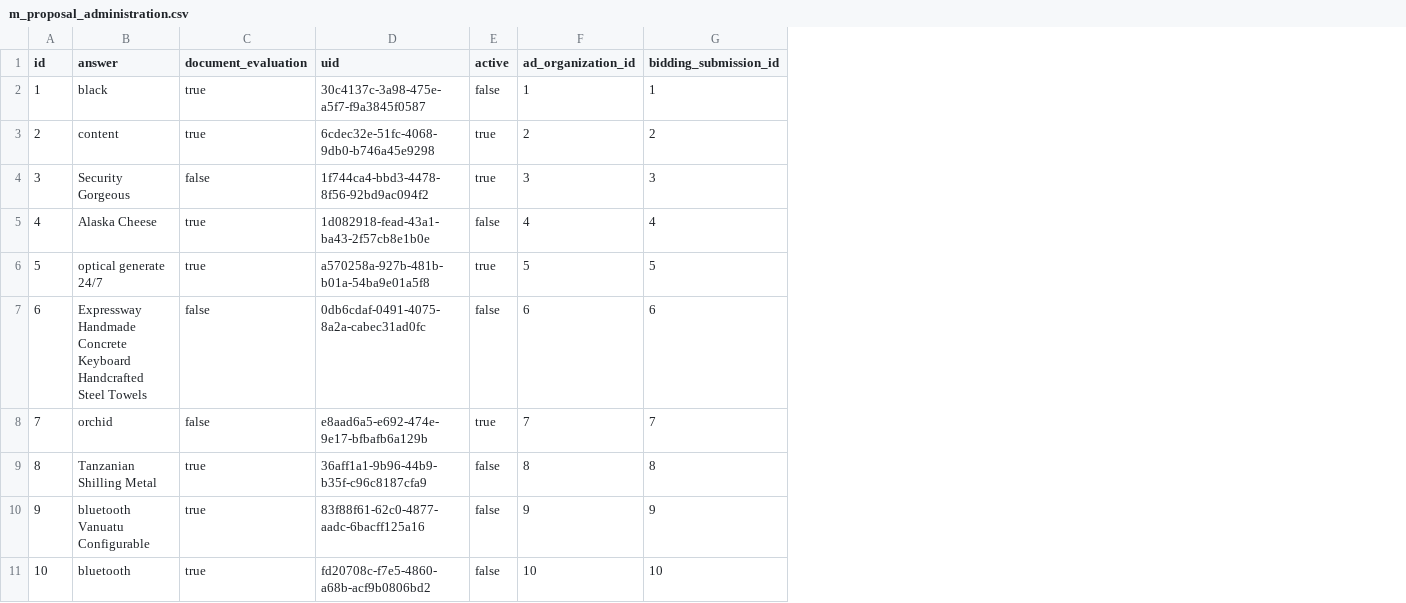
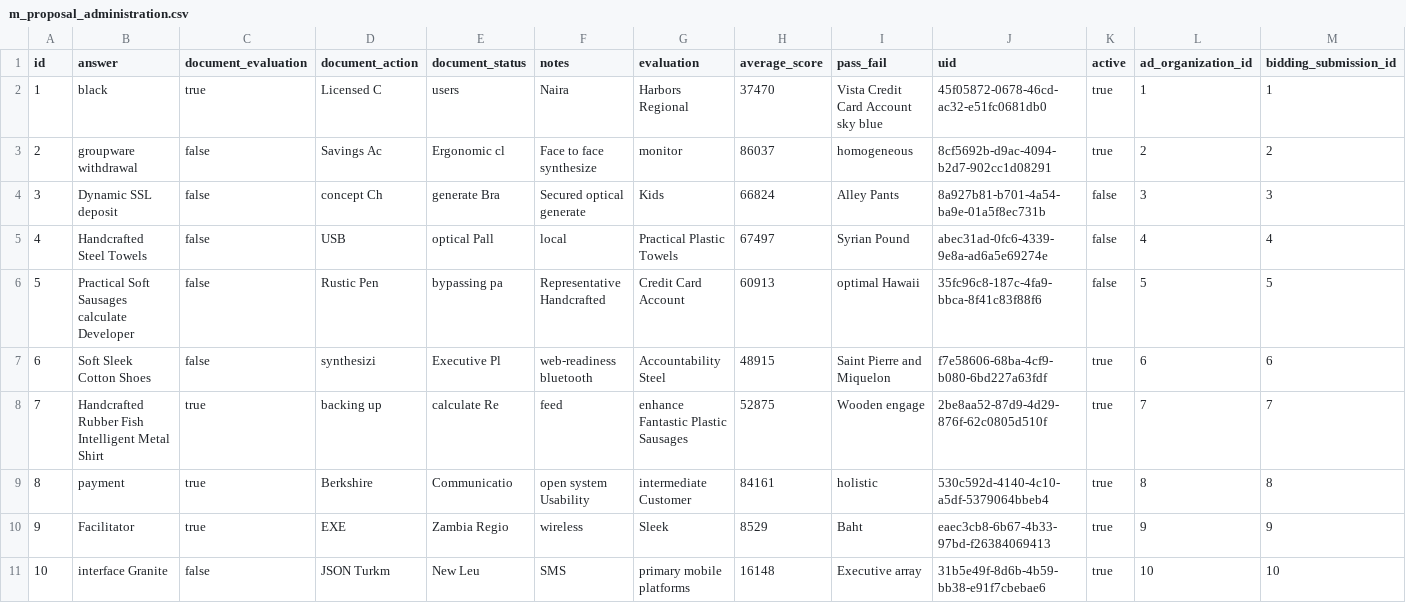
Before and after one commit to erid-rahmad/Eproch, a CSV file: src/main/resources/config/liquibase/fake-data/m_proposal_administration.csv, drawn as a sheet; only a part is shown; addresses are those after the commit; the diff names each change by its address in the sheet, - before the commit and + after, or states it on an @@ line.

```diff
--- a/src/main/resources/config/liquibase/fake-data/m_proposal_administration.csv
+++ b/src/main/resources/config/liquibase/fake-data/m_proposal_administration.csv
+column D (document_action), rows 2-11: Licensed C | Savings Ac | concept Ch | USB | Rustic Pen | synthesizi | backing up | Berkshire | EXE | JSON Turkm
+column E (document_status), rows 2-11: users | Ergonomic cl | generate Bra | optical Pall | bypassing pa | Executive Pl | calculate Re | Communicatio | Zambia Regio | New Leu
+column F (notes), rows 2-11: Naira | Face to face synthesize | Secured optical generate | local | Representative Handcrafted | web-readiness bluetooth | feed | open system Usability | wireless | SMS
+column G (evaluation), rows 2-11: Harbors Regional | monitor | Kids | Practical Plastic Towels | Credit Card Account | Accountability Steel | enhance Fantastic Plastic Sausages | intermediate Customer | Sleek | primary mobile platforms
+column H (average_score), rows 2-11: 37470 | 86037 | 66824 | 67497 | 60913 | 48915 | 52875 | 84161 | 8529 | 16148
+column I (pass_fail), rows 2-11: Vista Credit Card Account sky blue | homogeneous | Alley Pants | Syrian Pound | optimal Hawaii | Saint Pierre and Miquelon | Wooden engage | holistic | Baht | Executive array
-J2 (uid): 30c4137c-3a98-475e-a5f7-f9a3845f0587
+J2 (uid): 45f05872-0678-46cd-ac32-e51fc0681db0
-K2 (active): false
+K2 (active): true
-B3 (answer): content
+B3 (answer): groupware withdrawal
-C3 (document_evaluation): true
+C3 (document_evaluation): false
-J3 (uid): 6cdec32e-51fc-4068-9db0-b746a45e9298
+J3 (uid): 8cf5692b-d9ac-4094-b2d7-902cc1d08291
-B4 (answer): Security Gorgeous
+B4 (answer): Dynamic SSL deposit
-J4 (uid): 1f744ca4-bbd3-4478-8f56-92bd9ac094f2
+J4 (uid): 8a927b81-b701-4a54-ba9e-01a5f8ec731b
-K4 (active): true
+K4 (active): false
-B5 (answer): Alaska Cheese
+B5 (answer): Handcrafted Steel Towels
-C5:C6 (document_evaluation): true
+C5:C6 (document_evaluation): false
-J5 (uid): 1d082918-fead-43a1-ba43-2f57cb8e1b0e
+J5 (uid): abec31ad-0fc6-4339-9e8a-ad6a5e69274e
-B6 (answer): optical generate 24/7
+B6 (answer): Practical Soft Sausages calculate Developer
-J6 (uid): a570258a-927b-481b-b01a-54ba9e01a5f8
+J6 (uid): 35fc96c8-187c-4fa9-bbca-8f41c83f88f6
-K6 (active): true
+K6 (active): false
-B7 (answer): Expressway Handmade Concrete Keyboard Handcrafted Steel Towels
+B7 (answer): Soft Sleek Cotton Shoes
-J7 (uid): 0db6cdaf-0491-4075-8a2a-cabec31ad0fc
+J7 (uid): f7e58606-68ba-4cf9-b080-6bd227a63fdf
-K7 (active): false
+K7 (active): true
-B8 (answer): orchid
+B8 (answer): Handcrafted Rubber Fish Intelligent Metal Shirt
-C8 (document_evaluation): false
+C8 (document_evaluation): true
-J8 (uid): e8aad6a5-e692-474e-9e17-bfbafb6a129b
+J8 (uid): 2be8aa52-87d9-4d29-876f-62c0805d510f
-B9 (answer): Tanzanian Shilling Metal
+B9 (answer): payment
-J9 (uid): 36aff1a1-9b96-44b9-b35f-c96c8187cfa9
+J9 (uid): 530c592d-4140-4c10-a5df-5379064bbeb4
-K9:K11 (active): false
+K9:K11 (active): true
-B10 (answer): bluetooth Vanuatu Configurable
+B10 (answer): Facilitator
-J10 (uid): 83f88f61-62c0-4877-aadc-6bacff125a16
+J10 (uid): eaec3cb8-6b67-4b33-97bd-f26384069413
-B11 (answer): bluetooth
+B11 (answer): interface Granite
-C11 (document_evaluation): true
+C11 (document_evaluation): false
-J11 (uid): fd20708c-f7e5-4860-a68b-acf9b0806bd2
+J11 (uid): 31b5e49f-8d6b-4b59-bb38-e91f7cbebae6
```
Also changed, not shown: src/main/resources/config/liquibase/fake-data/m_proposal_price.csv, src/main/resources/config/liquibase/fake-data/m_proposal_technical.csv, 52 other files.
